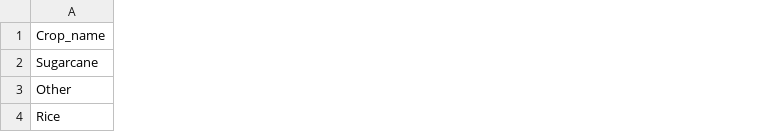
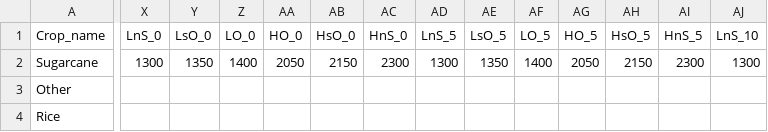
Before and after one commit to gicait/PyAEZ, a CSV file: sample_data/input/crop_parameters.csv, drawn as a sheet; only a part is shown, gaps mark what is left out; the diff covers the shown part only; the diff names each change by its address in the sheet, - before the commit and + after, or states it on an @@ line.

Commit message:
sample csv for type b

```diff
--- a/sample_data/input/crop_parameters.csv
+++ b/sample_data/input/crop_parameters.csv
+column X (LnS_0), row 2: 1300
+column Y (LsO_0), row 2: 1350
+column Z (LO_0), row 2: 1400
+column AA (HO_0), row 2: 2050
+column AB (HsO_0), row 2: 2150
+column AC (HnS_0), row 2: 2300
+column AD (LnS_5), row 2: 1300
+column AE (LsO_5), row 2: 1350
+column AF (LO_5), row 2: 1400
+column AG (HO_5), row 2: 2050
+column AH (HsO_5), row 2: 2150
+column AI (HnS_5), row 2: 2300
+column AJ (LnS_10), row 2: 1300
```
Also changed, not shown: 5 added columns elsewhere in this file.
